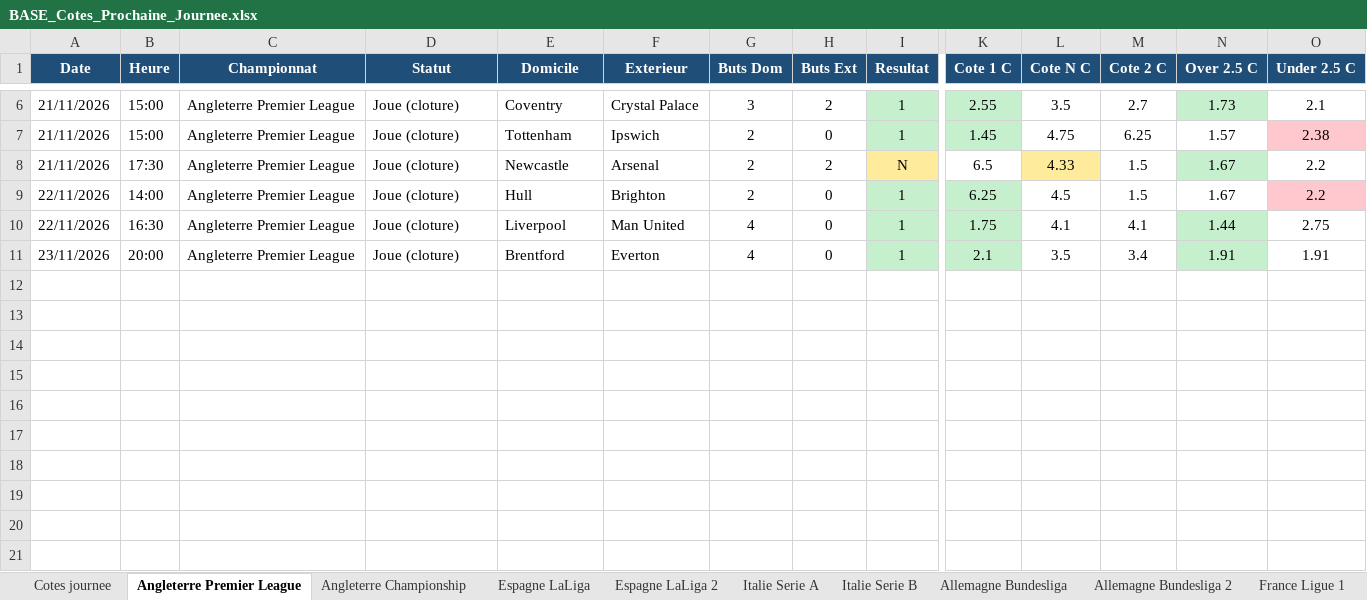
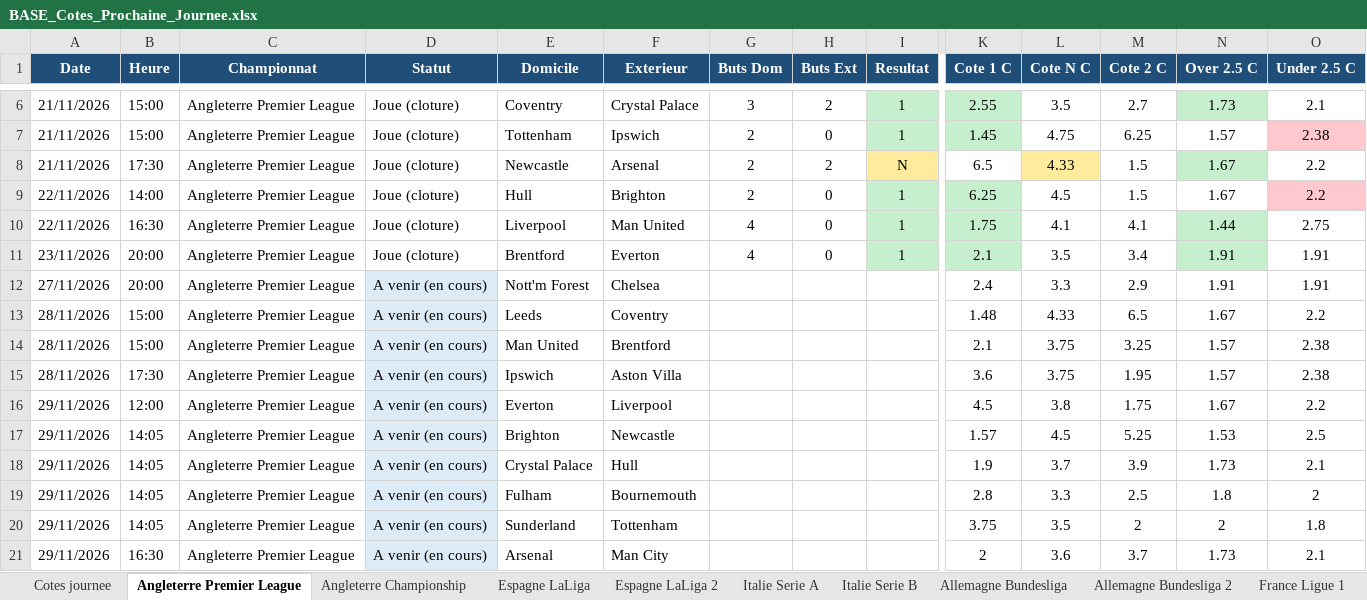
Before and after one commit to datachemist-fr/cotes-foot, an Excel workbook: BASE_Cotes_Prochaine_Journee.xlsx, sheet Angleterre Premier League, drawn as a sheet; only a part is shown, gaps mark what is left out; values as stored, in another font and other column widths than the file's, no borders; rows hold the shown columns only; the diff names each change by its address in the sheet, - before the commit and + after, or states it on an @@ line.

```diff
--- a/BASE_Cotes_Prochaine_Journee.xlsx (sheet Angleterre Premier League)
+++ b/BASE_Cotes_Prochaine_Journee.xlsx (sheet Angleterre Premier League)
+row 12: 27/11/2026 | 20:00 | Angleterre Premier League | A venir (en cours) | Nott'm Forest | Chelsea |  |  |  | 2.4 | 3.3 | 2.9 | 1.91 | 1.91
+row 13: 28/11/2026 | 15:00 | Angleterre Premier League | A venir (en cours) | Leeds | Coventry |  |  |  | 1.48 | 4.33 | 6.5 | 1.67 | 2.2
+row 14: 28/11/2026 | 15:00 | Angleterre Premier League | A venir (en cours) | Man United | Brentford |  |  |  | 2.1 | 3.75 | 3.25 | 1.57 | 2.38
+row 15: 28/11/2026 | 17:30 | Angleterre Premier League | A venir (en cours) | Ipswich | Aston Villa |  |  |  | 3.6 | 3.75 | 1.95 | 1.57 | 2.38
+row 16: 29/11/2026 | 12:00 | Angleterre Premier League | A venir (en cours) | Everton | Liverpool |  |  |  | 4.5 | 3.8 | 1.75 | 1.67 | 2.2
+row 17: 29/11/2026 | 14:05 | Angleterre Premier League | A venir (en cours) | Brighton | Newcastle |  |  |  | 1.57 | 4.5 | 5.25 | 1.53 | 2.5
+row 18: 29/11/2026 | 14:05 | Angleterre Premier League | A venir (en cours) | Crystal Palace | Hull |  |  |  | 1.9 | 3.7 | 3.9 | 1.73 | 2.1
+row 19: 29/11/2026 | 14:05 | Angleterre Premier League | A venir (en cours) | Fulham | Bournemouth |  |  |  | 2.8 | 3.3 | 2.5 | 1.8 | 2
+row 20: 29/11/2026 | 14:05 | Angleterre Premier League | A venir (en cours) | Sunderland | Tottenham |  |  |  | 3.75 | 3.5 | 2 | 2 | 1.8
+row 21: 29/11/2026 | 16:30 | Angleterre Premier League | A venir (en cours) | Arsenal | Man City |  |  |  | 2 | 3.6 | 3.7 | 1.73 | 2.1
```
Also changed, not shown: sheet Cotes journee, sheet Espagne LaLiga 2, sheet Angleterre Championship, sheet Italie Serie A, sheet Espagne LaLiga, sheet Italie Serie B, 19 more sheets, other sheet tabs, 1 other file.
